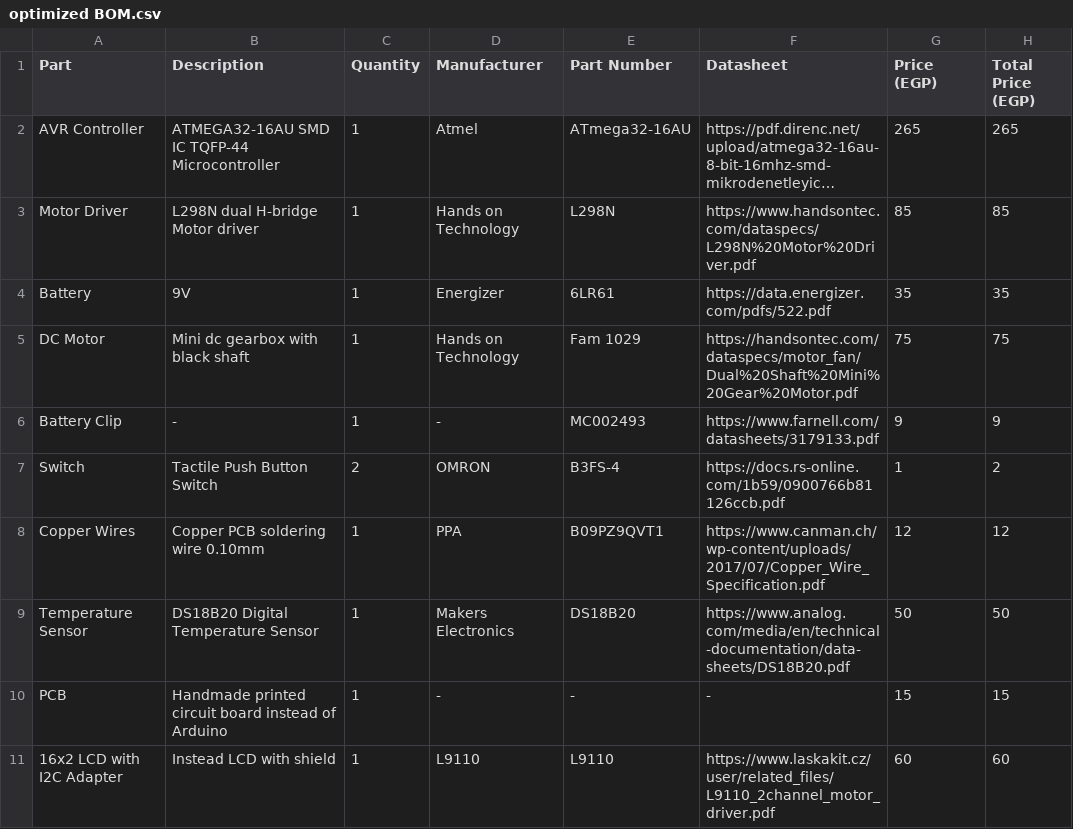
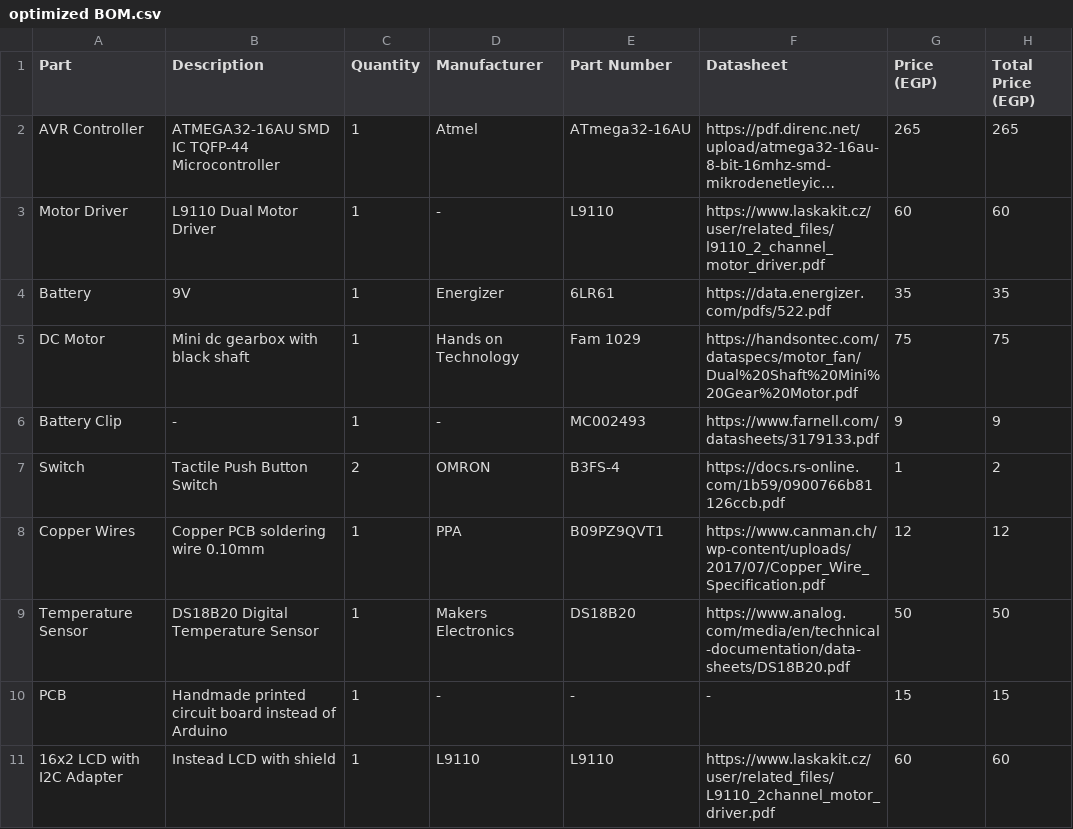
Before and after one commit to zeinaa19/embedded-final-assignment-, a CSV file: optimized BOM.csv, drawn as a sheet; long unchanged cells end in …; the diff names each change by its address in the sheet, - before the commit and + after, or states it on an @@ line.

Commit message:
Update optimized BOM.csv

```diff
--- a/optimized BOM.csv
+++ b/optimized BOM.csv
-B3 (Description): L298N dual H-bridge Motor driver
+B3 (Description): L9110 Dual Motor Driver
-D3 (Manufacturer): Hands on Technology
+D3 (Manufacturer): -
-E3 (Part Number): L298N
+E3 (Part Number): L9110
-F3 (Datasheet): https://www.handsontec.com/dataspecs/L298N%20Motor%20Driver.pdf
+F3 (Datasheet): https://www.laskakit.cz/user/related_files/l9110_2_channel_motor_driver.pdf
-G3 (Price (EGP)): 85
+G3 (Price (EGP)): 60
-H3 (Total Price (EGP)): 85
+H3 (Total Price (EGP)): 60
```
